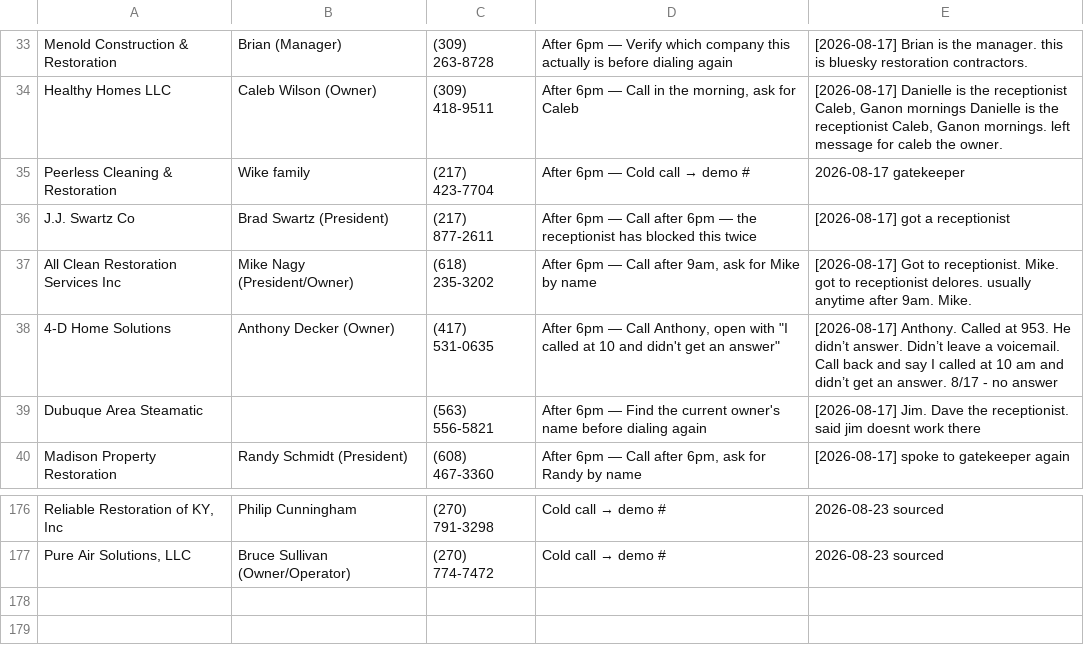
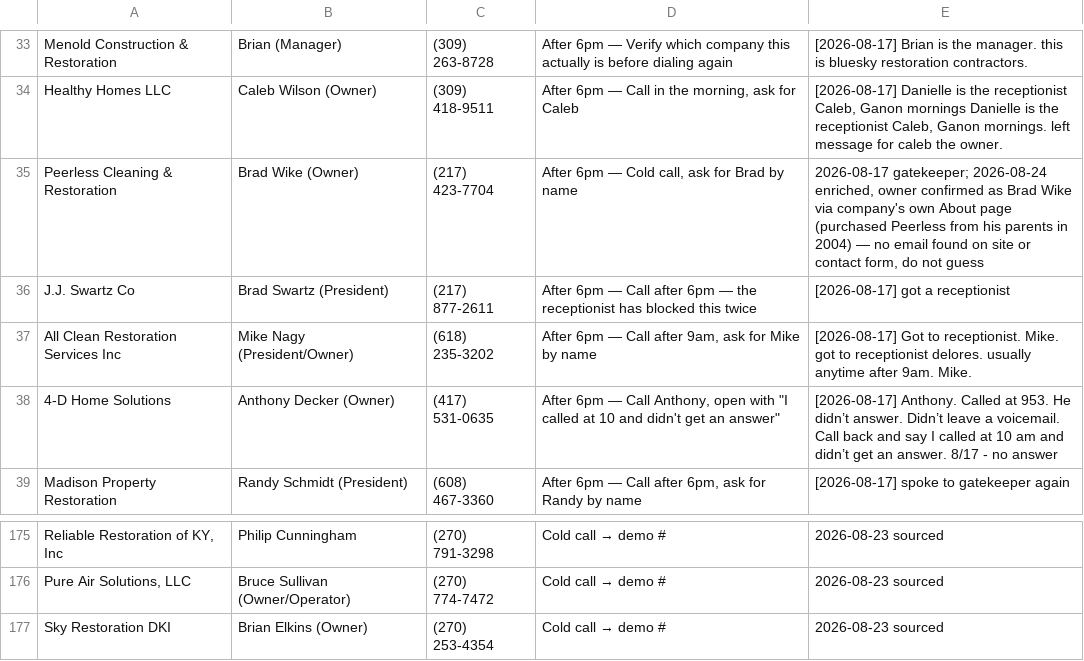
Before and after one commit to officialunifitapp-blip/MDPEnterprise.inc, a CSV file: dialer/TODAY.csv, drawn as a sheet; only a part is shown, gaps mark what is left out; removed rows and columns are numbered as before the commit, all else as after; the diff names each change by its address in the sheet, - before the commit and + after, or states it on an @@ line.

Commit message:
5am: outcomes, dial list and enrichment for 2026-08-24

```diff
--- a/dialer/TODAY.csv
+++ b/dialer/TODAY.csv
-B35: Wike family
+B35: Brad Wike (Owner)
@@ D35: After 6pm — Cold call → demo # → After 6pm — Cold call, ask for Brad by name @@
-E35: 2026-08-17 gatekeeper
+E35: 2026-08-17 gatekeeper; 2026-08-24 enriched, owner confirmed as Brad Wike via company's own About page (purchased Peerless from his parents in 2004) — no email found on site or contact form, do not guess
-row 39: Dubuque Area Steamatic |  | (563) 556-5821 | After 6pm — Find the current owner's name before dialing again | [2026-08-17] Jim. Dave the receptionist. said jim doesnt work there
+row 177: Sky Restoration DKI | Brian Elkins (Owner) | (270) 253-4354 | Cold call → demo # | 2026-08-23 sourced
```
